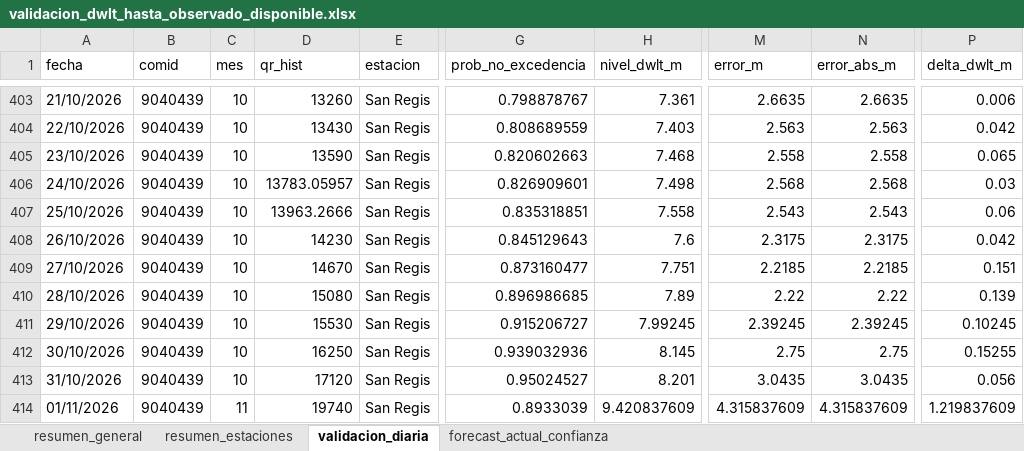
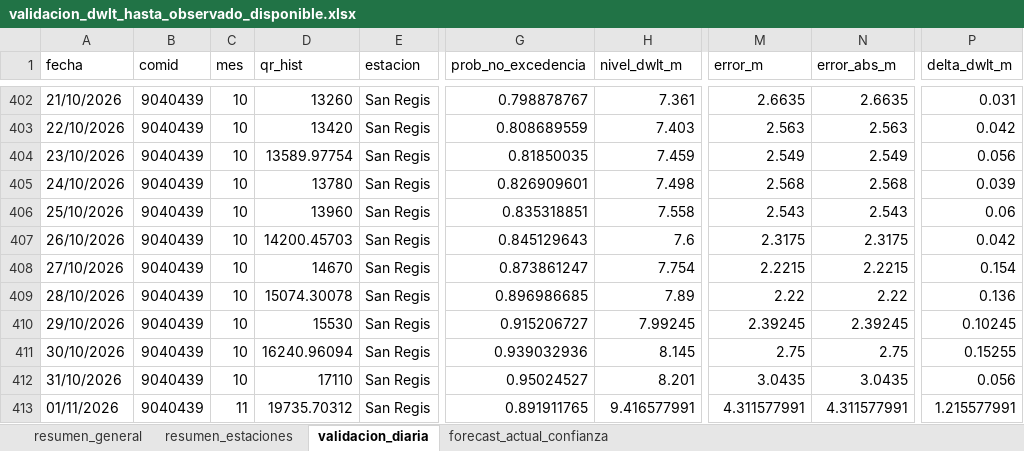
Before and after one commit to KURONO23/LoretoNivelesaCaudales, an Excel workbook: outputs/validacion_dwlt_hasta_observado_disponible.xlsx, sheet validacion_diaria, drawn as a sheet; only a part is shown, gaps mark what is left out; values as stored, in another font and other column widths than the file's, no borders; addresses are those after the commit; the diff covers the shown part only; the diff names each change by its address in the sheet, - before the commit and + after, or states it on an @@ line.

```diff
--- a/outputs/validacion_dwlt_hasta_observado_disponible.xlsx (sheet validacion_diaria)
+++ b/outputs/validacion_dwlt_hasta_observado_disponible.xlsx (sheet validacion_diaria)
-P402 (delta_dwlt_m): 0.006
+P402 (delta_dwlt_m): 0.031
-D403 (qr_hist): 13430
+D403 (qr_hist): 13420
-D404 (qr_hist): 13590
+D404 (qr_hist): 13589.97754
-G404 (prob_no_excedencia): 0.820602663
+G404 (prob_no_excedencia): 0.81850035
-H404 (nivel_dwlt_m): 7.468
+H404 (nivel_dwlt_m): 7.459
-M404 (error_m): 2.558
+M404 (error_m): 2.549
-N404 (error_abs_m): 2.558
+N404 (error_abs_m): 2.549
-P404 (delta_dwlt_m): 0.065
+P404 (delta_dwlt_m): 0.056
-D405 (qr_hist): 13783.05957
+D405 (qr_hist): 13780
-P405 (delta_dwlt_m): 0.03
+P405 (delta_dwlt_m): 0.039
-D406 (qr_hist): 13963.2666
+D406 (qr_hist): 13960
-D407 (qr_hist): 14230
+D407 (qr_hist): 14200.45703
-G408 (prob_no_excedencia): 0.873160477
+G408 (prob_no_excedencia): 0.873861247
-H408 (nivel_dwlt_m): 7.751
+H408 (nivel_dwlt_m): 7.754
-M408 (error_m): 2.2185
+M408 (error_m): 2.2215
-N408 (error_abs_m): 2.2185
+N408 (error_abs_m): 2.2215
-P408 (delta_dwlt_m): 0.151
+P408 (delta_dwlt_m): 0.154
-D409 (qr_hist): 15080
+D409 (qr_hist): 15074.30078
-P409 (delta_dwlt_m): 0.139
+P409 (delta_dwlt_m): 0.136
-D411 (qr_hist): 16250
+D411 (qr_hist): 16240.96094
-D412 (qr_hist): 17120
+D412 (qr_hist): 17110
-D413 (qr_hist): 19740
+D413 (qr_hist): 19735.70312
-G413 (prob_no_excedencia): 0.8933039
+G413 (prob_no_excedencia): 0.891911765
-H413 (nivel_dwlt_m): 9.420837609
+H413 (nivel_dwlt_m): 9.416577991
-M413 (error_m): 4.315837609
+M413 (error_m): 4.311577991
-N413 (error_abs_m): 4.315837609
+N413 (error_abs_m): 4.311577991
-P413 (delta_dwlt_m): 1.219837609
+P413 (delta_dwlt_m): 1.215577991
```
Also changed, not shown: 18 added rows, 18 removed rows and 852 edited cells elsewhere in this sheet, sheet resumen_estaciones, sheet forecast_actual_confianza, sheet resumen_general, outputs/metricas_dwlt_estaciones.xlsx, outputs/pronostico_nivel_7dias_estaciones.xlsx, 12 other files.
